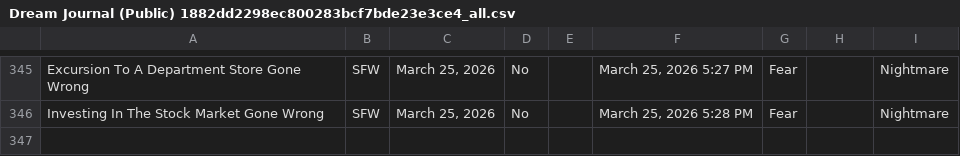
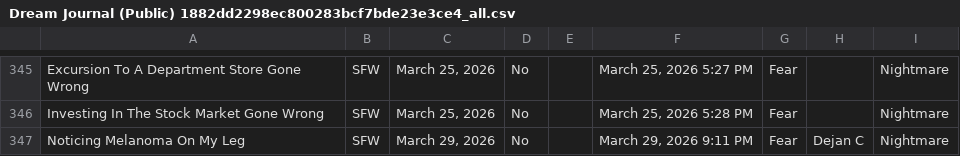
Before and after one commit to S-JZR/Dream-Journal, a CSV file: Dream Journal (Public) 1882dd2298ec800283bcf7bde23e3ce4_all.csv, drawn as a sheet; only a part is shown, gaps mark what is left out.

Commit message:
Draft Dream Step
- Added new dream

```diff
--- a/Dream Journal (Public) 1882dd2298ec800283bcf7bde23e3ce4_all.csv
+++ b/Dream Journal (Public) 1882dd2298ec800283bcf7bde23e3ce4_all.csv
@@ -346 +346,2 @@ Excursion To A Department Store Gone Wrong,SFW,"March 25, 2026",No,,"March 25, 2
 Investing In The Stock Market Gone Wrong,SFW,"March 25, 2026",No,,"March 25, 2026 5:28 PM",Fear,,Nightmare
+Noticing Melanoma On My Leg,SFW,"March 29, 2026",No,,"March 29, 2026 9:11 PM",Fear,Dejan C,Nightmare
```
Also changed, not shown: Dream Journal (Public) 1882dd2298ec800283bcf7bde23e3ce4.csv, 1 other file.
